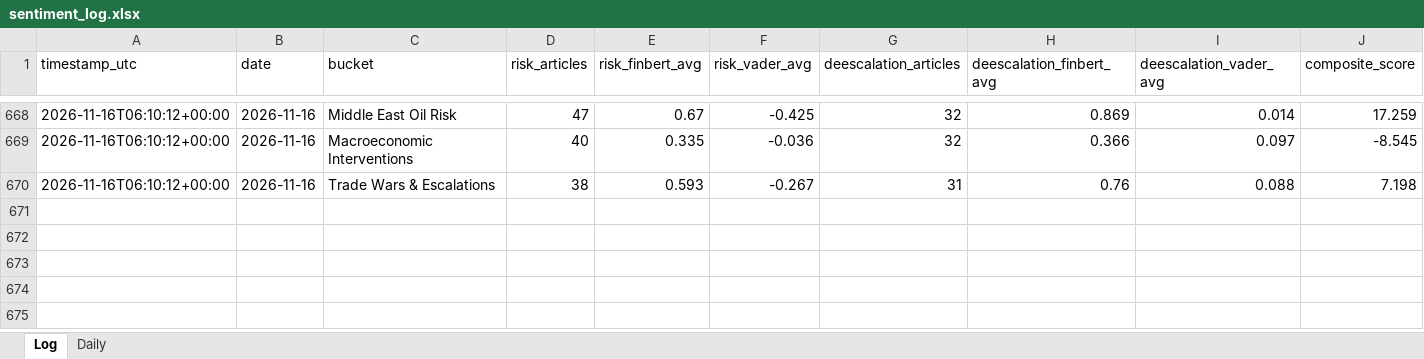
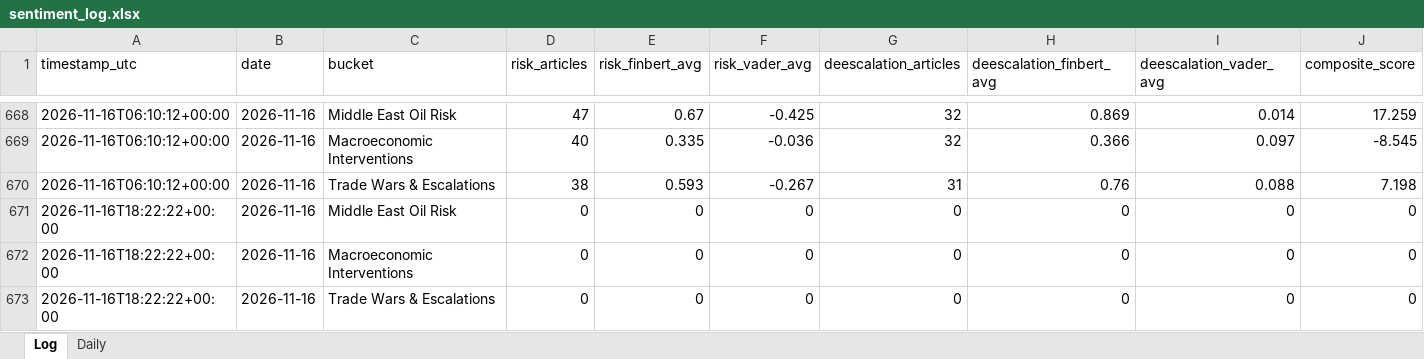
Before and after one commit to Jamesssurfer/CriticalNews_Sentiment, an Excel workbook: data/sentiment_log.xlsx, sheet Log, drawn as a sheet; only a part is shown, gaps mark what is left out; values as stored, in another font and other column widths than the file's, no borders; rows hold the shown columns only; the diff names each change by its address in the sheet, - before the commit and + after, or states it on an @@ line.

```diff
--- a/data/sentiment_log.xlsx (sheet Log)
+++ b/data/sentiment_log.xlsx (sheet Log)
+row 671: 2026-11-16T18:22:22+00:00 | 2026-11-16 | Middle East Oil Risk | 0 | 0 | 0 | 0 | 0 | 0 | 0
+row 672: 2026-11-16T18:22:22+00:00 | 2026-11-16 | Macroeconomic Interventions | 0 | 0 | 0 | 0 | 0 | 0 | 0
+row 673: 2026-11-16T18:22:22+00:00 | 2026-11-16 | Trade Wars & Escalations | 0 | 0 | 0 | 0 | 0 | 0 | 0
```
Also changed, not shown: 1 other file.
